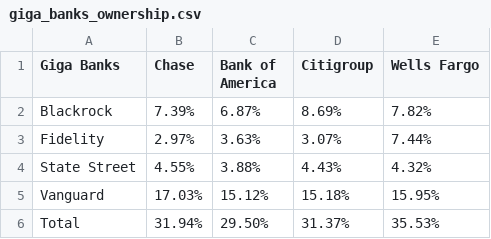
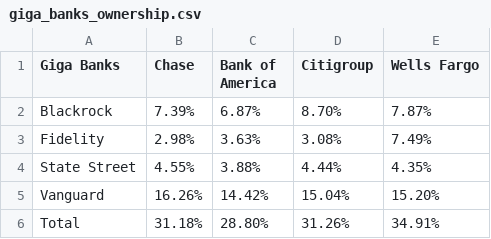
Before and after one commit to juanchok12/Concentration-of-Banking, a CSV file: datasets/giga_banks_ownership.csv, drawn as a sheet.

```diff
--- a/datasets/giga_banks_ownership.csv
+++ b/datasets/giga_banks_ownership.csv
@@ -1,6 +1,6 @@
 Giga Banks,Chase,Bank of America,Citigroup,Wells Fargo
-Blackrock,7.39%,6.87%,8.69%,7.82%
-Fidelity,2.97%,3.63%,3.07%,7.44%
-State Street,4.55%,3.88%,4.43%,4.32%
-Vanguard,17.03%,15.12%,15.18%,15.95%
-Total,31.94%,29.50%,31.37%,35.53%
+Blackrock,7.39%,6.87%,8.70%,7.87%
+Fidelity,2.98%,3.63%,3.08%,7.49%
+State Street,4.55%,3.88%,4.44%,4.35%
+Vanguard,16.26%,14.42%,15.04%,15.20%
+Total,31.18%,28.80%,31.26%,34.91%
```
